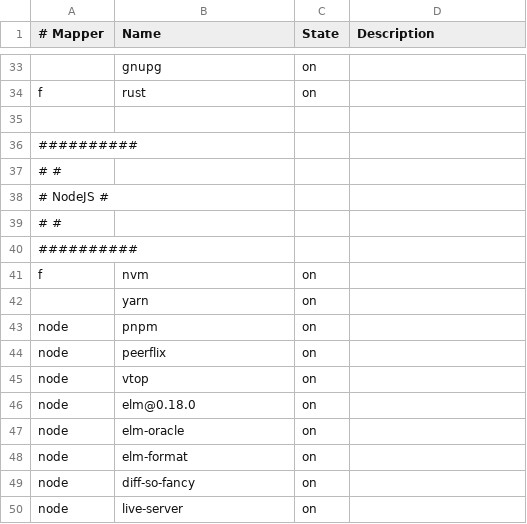
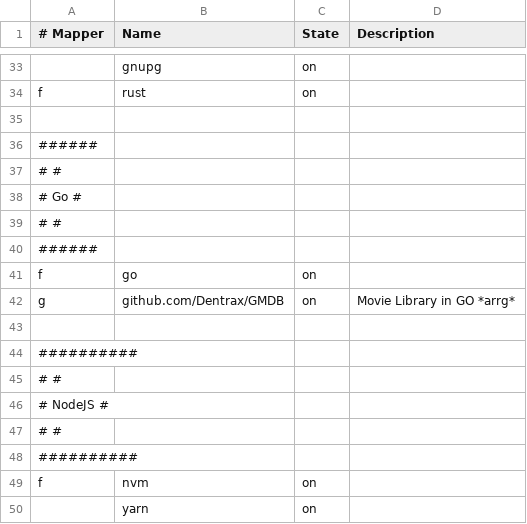
Before and after one commit to cabaalexander/dotfiles, a CSV file: config/apps-common.csv, drawn as a sheet; only a part is shown, gaps mark what is left out; the shorter side is filled out with more unchanged rows; the diff names each change by its address in the sheet, - before the commit and + after, or states it on an @@ line.

```diff
--- a/config/apps-common.csv
+++ b/config/apps-common.csv
+row 36: ######
+row 37: # #
+row 38: # Go #
+row 39: # #
+row 40: ######
+row 41: f | go | on
+row 42: g | github.com/Dentrax/GMDB | on | Movie Library in GO *arrg*
+row 43: (empty)
```
Also changed, not shown: 4 other files.
